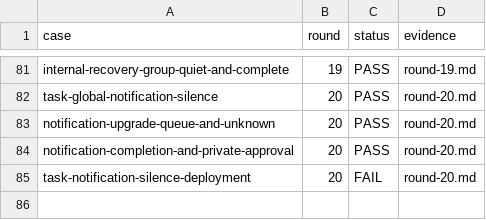
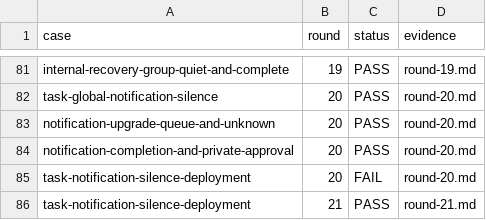
Before and after one commit to HiQ-AI/dingtalk-dsh-assistant, a CSV file: docs/acceptance/board-loading-session-repair/matrix.csv, drawn as a sheet; only a part is shown, gaps mark what is left out.

```diff
--- a/docs/acceptance/board-loading-session-repair/matrix.csv
+++ b/docs/acceptance/board-loading-session-repair/matrix.csv
@@ -85 +85,2 @@ notification-completion-and-private-approval,20,PASS,round-20.md
 task-notification-silence-deployment,20,FAIL,round-20.md
+task-notification-silence-deployment,21,PASS,round-21.md
```
Also changed, not shown: 3 other files.
